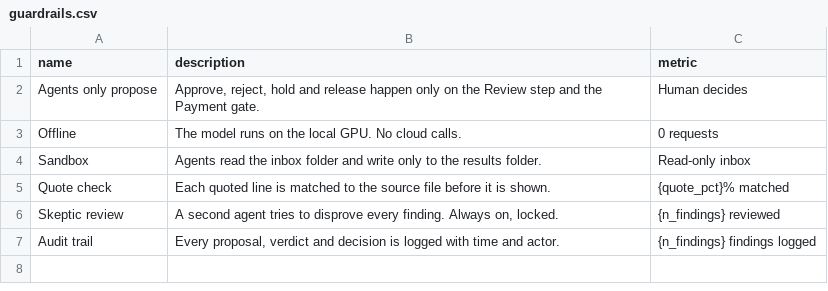
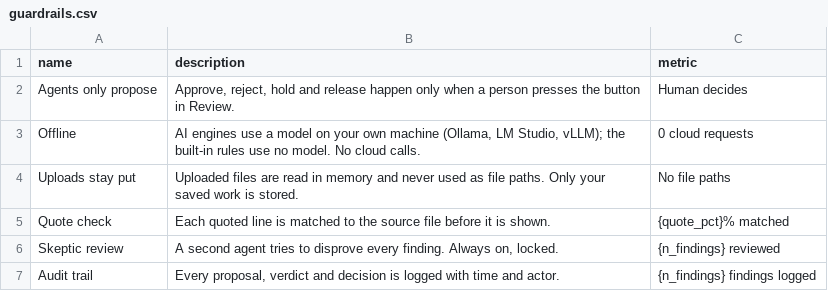
Before and after one commit to aleksarriola-max/Tallyhound, a CSV file: data/guardrails.csv, drawn as a sheet.

```diff
--- a/data/guardrails.csv
+++ b/data/guardrails.csv
@@ -1,5 +1,5 @@
 name,description,metric
-Agents only propose,"Approve, reject, hold and release happen only on the Review step and the Payment gate.",Human decides
-Offline,The model runs on the local GPU. No cloud calls.,0 requests
-Sandbox,Agents read the inbox folder and write only to the results folder.,Read-only inbox
+Agents only propose,"Approve, reject, hold and release happen only when a person presses the button in Review.",Human decides
+Offline,"AI engines use a model on your own machine (Ollama, LM Studio, vLLM); the built-in rules use no model. No cloud calls.",0 cloud requests
+Uploads stay put,Uploaded files are read in memory and never used as file paths. Only your saved work is stored.,No file paths
 Quote check,Each quoted line is matched to the source file before it is shown.,{quote_pct}% matched
```
Also changed, not shown: data/events.csv, data/subscriptions.csv, 46 other files.
